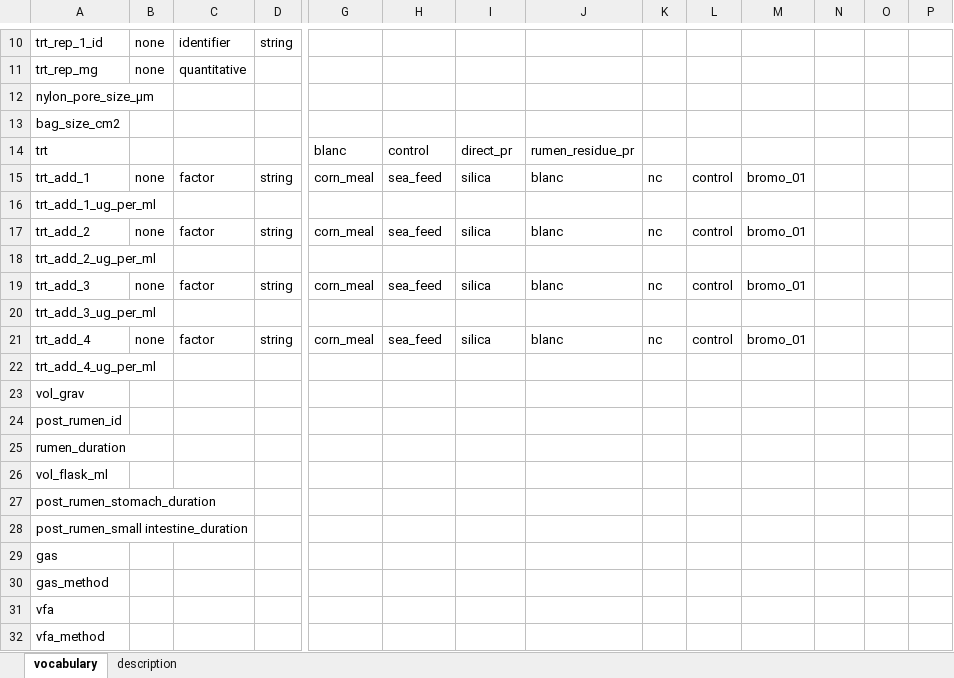
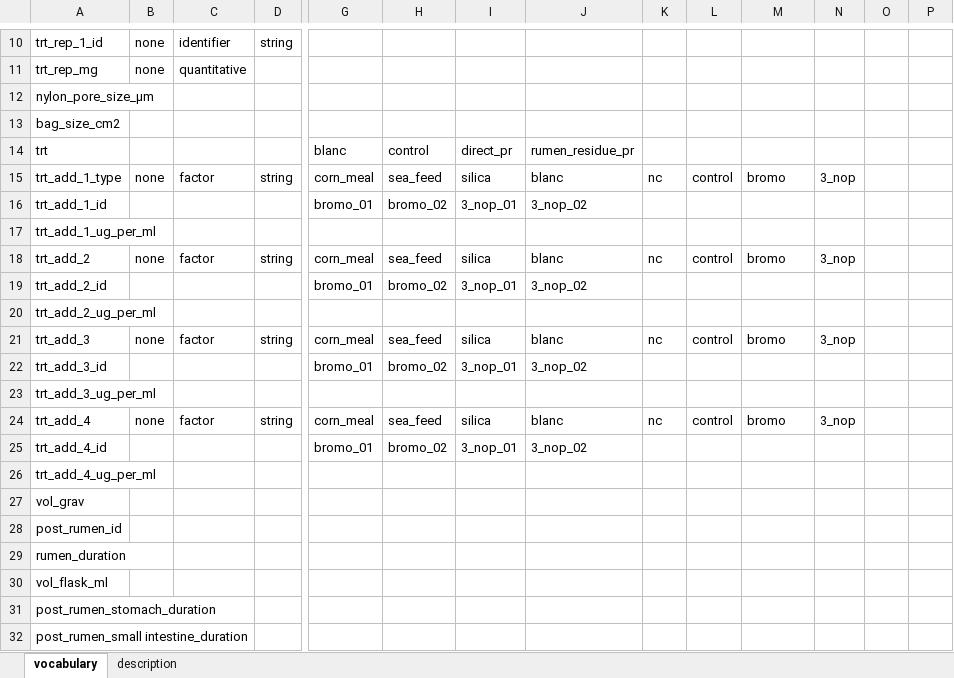
Before and after one commit to lanupro-analytics/lanupro_vocabulary, an Excel workbook: data/raw_results/lanupro_vocabulary_incubations.xlsx, sheet vocabulary, drawn as a sheet; only a part is shown, gaps mark what is left out; the shorter side is filled out with more unchanged rows; values as stored, in another font and other column widths than the file's, no borders; addresses are those after the commit; rows hold the shown columns only; the diff names each change by its address in the sheet, - before the commit and + after, or states it on an @@ line.

```diff
--- a/data/raw_results/lanupro_vocabulary_incubations.xlsx (sheet vocabulary)
+++ b/data/raw_results/lanupro_vocabulary_incubations.xlsx (sheet vocabulary)
-A15: trt_add_1
+A15: trt_add_1_type
-M15: bromo_01
+M15: bromo
-N15: (empty)
+N15: 3_nop
+row 16: trt_add_1_id |  |  |  | bromo_01 | bromo_02 | 3_nop_01 | 3_nop_02
-M18: bromo_01
+M18: bromo
-N18: (empty)
+N18: 3_nop
+row 19: trt_add_2_id |  |  |  | bromo_01 | bromo_02 | 3_nop_01 | 3_nop_02
-M21: bromo_01
+M21: bromo
-N21: (empty)
+N21: 3_nop
+row 22: trt_add_3_id |  |  |  | bromo_01 | bromo_02 | 3_nop_01 | 3_nop_02
-M24: bromo_01
+M24: bromo
-N24: (empty)
+N24: 3_nop
+row 25: trt_add_4_id |  |  |  | bromo_01 | bromo_02 | 3_nop_01 | 3_nop_02
```
Also changed, not shown: data/raw_results/lanupro_vocabulary_general.xlsx.
